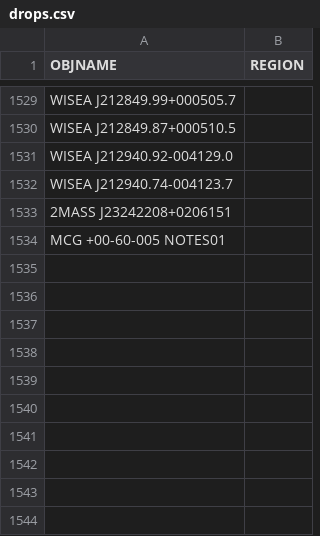
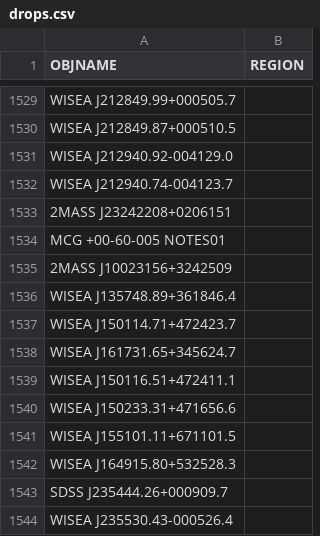
Before and after one commit to moustakas/SGA, a CSV file: py/SGA/data/SGA2025/overlays/v1.1/drops.csv, drawn as a sheet; only a part is shown, gaps mark what is left out.

```diff
--- a/py/SGA/data/SGA2025/overlays/v1.1/drops.csv
+++ b/py/SGA/data/SGA2025/overlays/v1.1/drops.csv
@@ -1534 +1534,11 @@ WISEA J212940.74-004123.7,
 MCG +00-60-005 NOTES01,
+2MASS J10023156+3242509,
+WISEA J135748.89+361846.4,
+WISEA J150114.71+472423.7,
+WISEA J161731.65+345624.7,
+WISEA J150116.51+472411.1,
+WISEA J150233.31+471656.6,
+WISEA J155101.11+671101.5,
+WISEA J164915.80+532528.3,
+SDSS J235444.26+000909.7,
+WISEA J235530.43-000526.4,
```
Also changed, not shown: py/SGA/data/SGA2025/overlays/v1.1/adds.csv, py/SGA/data/SGA2025/overlays/v1.1/updates.csv.
